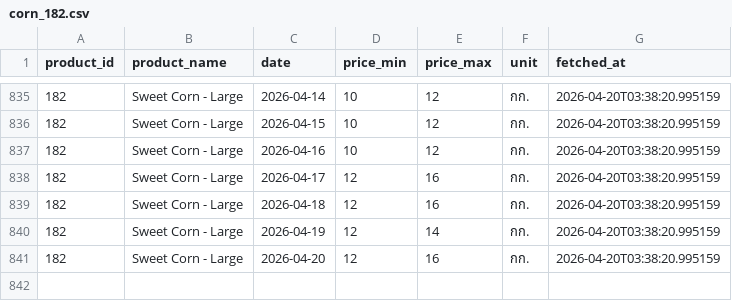
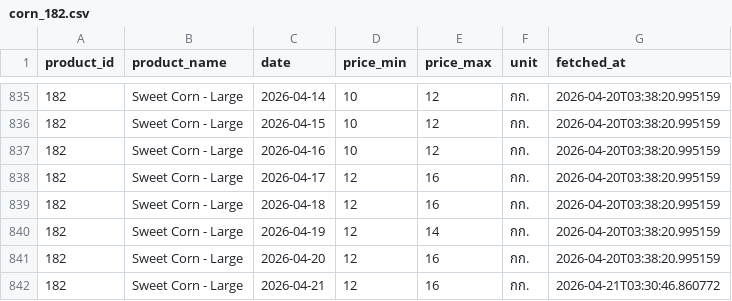
Before and after one commit to uzimpp/nroc, a CSV file: fetch-data/data/corn_182.csv, drawn as a sheet; only a part is shown, gaps mark what is left out.

```diff
--- a/fetch-data/data/corn_182.csv
+++ b/fetch-data/data/corn_182.csv
@@ -841 +841,2 @@ product_id,product_name,date,price_min,price_max,unit,fetched_at
 182,Sweet Corn - Large,2026-04-20,12,16,กก.,2026-04-20T03:38:20.995159
+182,Sweet Corn - Large,2026-04-21,12,16,กก.,2026-04-21T03:30:46.860772
```
Also changed, not shown: fetch-data/data/corn_206.csv, fetch-data/data/corn_216.csv, 2 other files.
